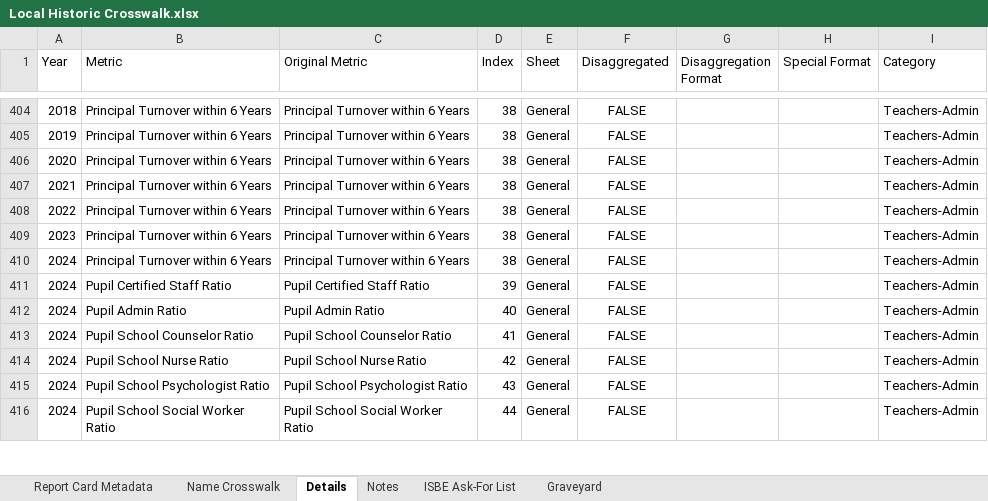
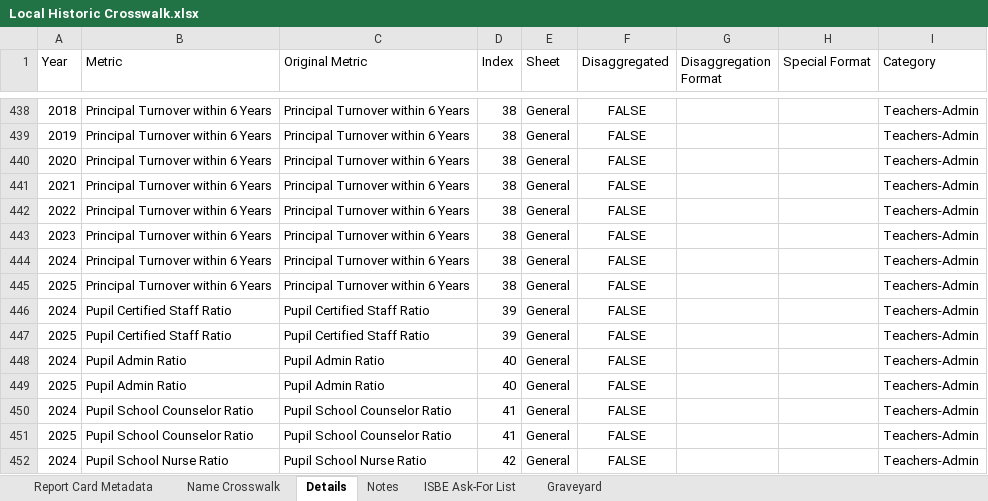
Before and after one commit to Advance-Illinois/Historic-Report-Card-Dataset, an Excel workbook: Local Historic Crosswalk.xlsx, sheet Details, drawn as a sheet; only a part is shown, gaps mark what is left out; the shorter side is filled out with more unchanged rows; values as stored, in another font and other column widths than the file's, no borders; table styles not drawn; 1 other sheet too large or unreadable and not compared; the diff covers the shown part only; the diff names each change by its address in the sheet, - before the commit and + after, or states it on an @@ line.

Commit message:
Completed Step 2 of adding a new year of data for 2025

```diff
--- a/Local Historic Crosswalk.xlsx (sheet Details)
+++ b/Local Historic Crosswalk.xlsx (sheet Details)
+row 445: 2025 | Principal Turnover within 6 Years | Principal Turnover within 6 Years | 38 | General | FALSE |  |  | Teachers-Admin
+row 447: 2025 | Pupil Certified Staff Ratio | Pupil Certified Staff Ratio | 39 | General | FALSE |  |  | Teachers-Admin
+row 449: 2025 | Pupil Admin Ratio | Pupil Admin Ratio | 40 | General | FALSE |  |  | Teachers-Admin
+row 451: 2025 | Pupil School Counselor Ratio | Pupil School Counselor Ratio | 41 | General | FALSE |  |  | Teachers-Admin
```
Also changed, not shown: 108 added rows elsewhere in this sheet, sheet Report Card Metadata, formulas that keep their value, 2 other files.
